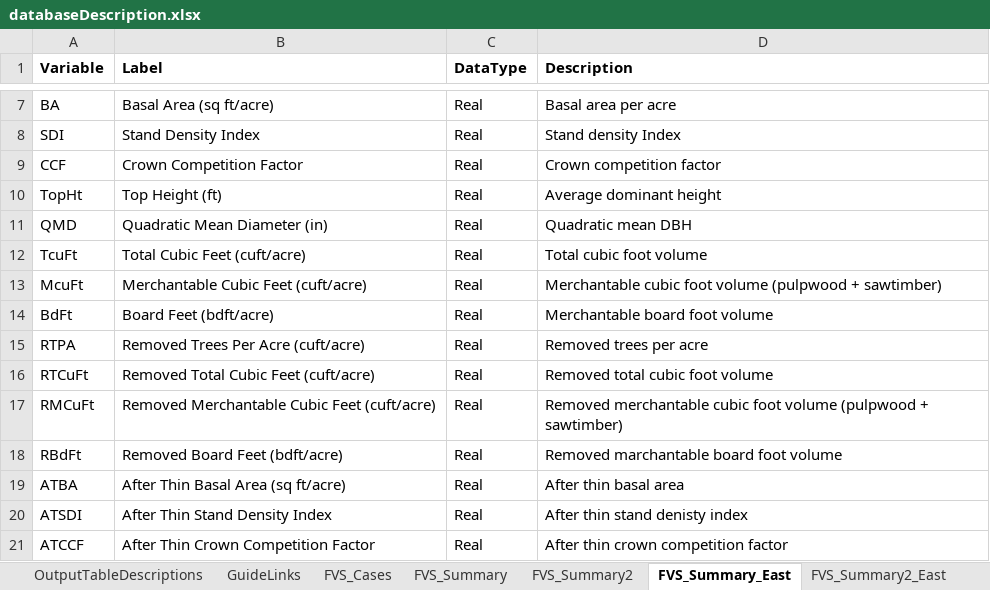
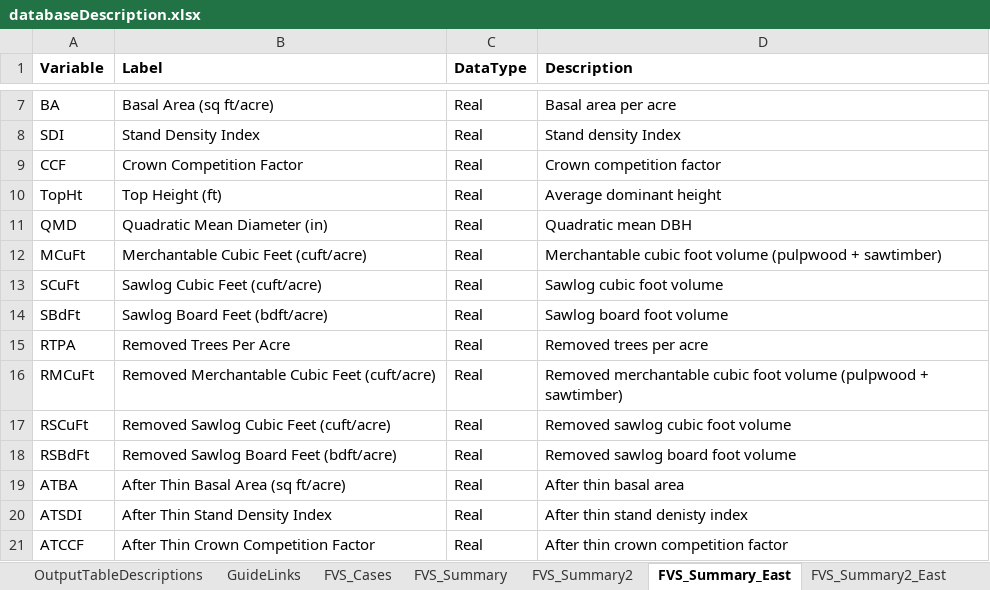
Before and after one commit to USDAForestService/ForestVegetationSimulator-Interface, an Excel workbook: shinyFVSOnlineDev/databaseDescription.xlsx, sheet FVS_Summary_East, drawn as a sheet; only a part is shown, gaps mark what is left out; values as stored, in another font and other column widths than the file's, no borders; removed rows and columns are numbered as before the commit, all else as after; the diff names each change by its address in the sheet, - before the commit and + after, or states it on an @@ line.

Commit message:
Cleaned up the FVS_Summary2 and FVS_Summary2_East volume descriptions
git-svn-id: svn+ssh://svn.code.sf.net/p/open-fvs/code/rFVS@3245 90b89b48-9230-0de4-5065-812dd12741b8

```diff
--- a/shinyFVSOnlineDev/databaseDescription.xlsx (sheet FVS_Summary_East)
+++ b/shinyFVSOnlineDev/databaseDescription.xlsx (sheet FVS_Summary_East)
-row 12: TcuFt | Total Cubic Feet (cuft/acre) | Real | Total cubic foot volume
-A12 (Variable): McuFt
+A12 (Variable): MCuFt
+row 13: SCuFt | Sawlog Cubic Feet (cuft/acre) | Real | Sawlog cubic foot volume
-A14 (Variable): BdFt
+A14 (Variable): SBdFt
-B14 (Label): Board Feet (bdft/acre)
+B14 (Label): Sawlog Board Feet (bdft/acre)
-D14 (Description): Merchantable board foot volume
+D14 (Description): Sawlog board foot volume
-B15 (Label): Removed Trees Per Acre (cuft/acre)
+B15 (Label): Removed Trees Per Acre
-row 16: RTCuFt | Removed Total Cubic Feet (cuft/acre) | Real | Removed total cubic foot volume
+row 17: RSCuFt | Removed Sawlog Cubic Feet (cuft/acre) | Real | Removed sawlog cubic foot volume
-A18 (Variable): RBdFt
+A18 (Variable): RSBdFt
-B18 (Label): Removed Board Feet (bdft/acre)
+B18 (Label): Removed Sawlog Board Feet (bdft/acre)
-D18 (Description): Removed marchantable board foot volume
+D18 (Description): Removed sawlog board foot volume
```
Also changed, not shown: sheet FVS_Summary2_East, sheet FVS_Summary2.
